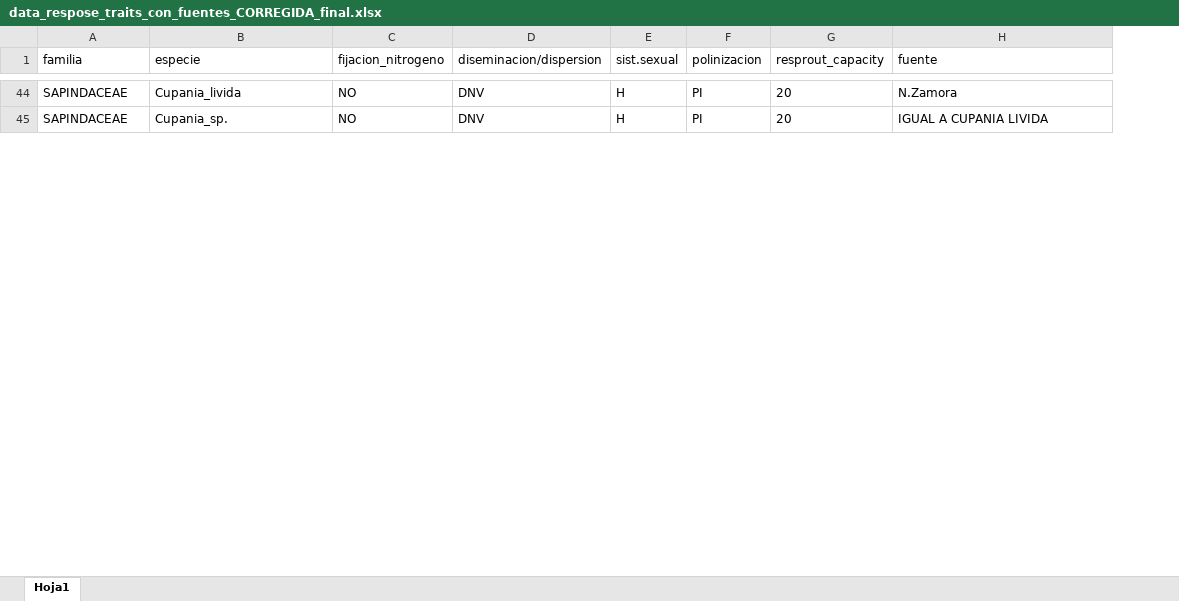
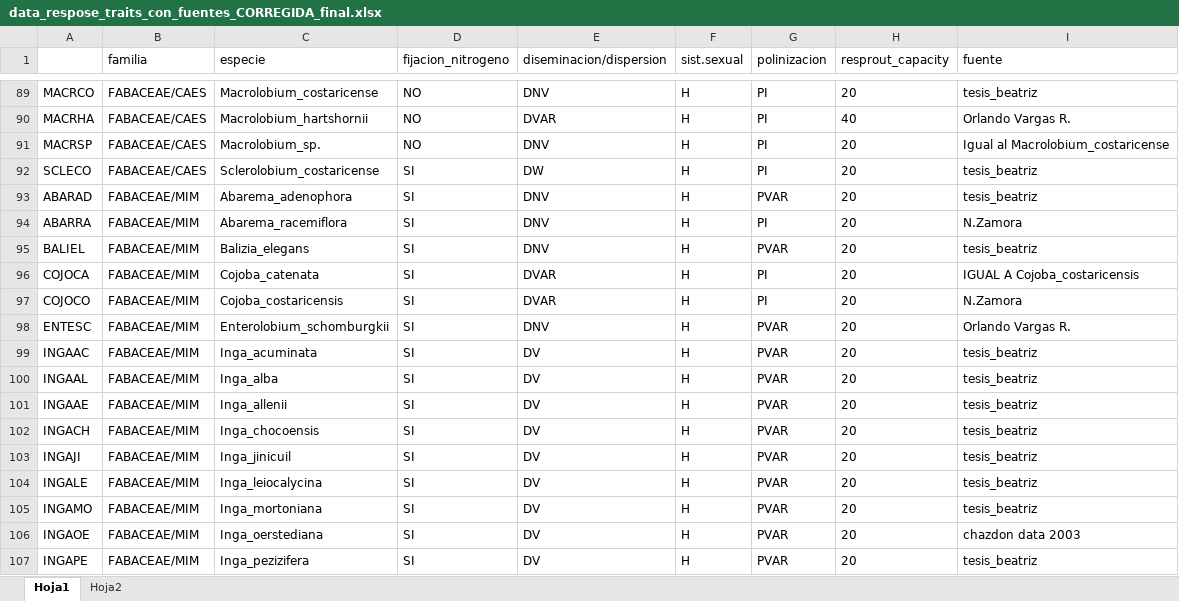
Before and after one commit to malfaro2/Calderon_CATIE, an Excel workbook: data/raw/response_traits/data_respose_traits_con_fuentes_CORREGIDA_final.xlsx, sheet Hoja1, drawn as a sheet; only a part is shown, gaps mark what is left out; values as stored, in another font and other column widths than the file's, no borders; addresses are those after the commit; the diff covers the shown part only; the diff names each change by its address in the sheet, - before the commit and + after, or states it on an @@ line.

```diff
--- a/data/raw/response_traits/data_respose_traits_con_fuentes_CORREGIDA_final.xlsx (sheet Hoja1)
+++ b/data/raw/response_traits/data_respose_traits_con_fuentes_CORREGIDA_final.xlsx (sheet Hoja1)
+sheet tab: Hoja2
+column A, row 89: MACRCO; row 91: MACRSP
-B89 (familia): SAPINDACEAE
+B89 (familia): FABACEAE/CAES
-C89 (especie): Cupania_livida
+C89 (especie): Macrolobium_costaricense
-I89 (fuente): N.Zamora
+I89 (fuente): tesis_beatriz
+row 90: MACRHA | FABACEAE/CAES | Macrolobium_hartshornii | NO | DVAR | H | PI | 40 | Orlando Vargas R.
-B91 (familia): SAPINDACEAE
+B91 (familia): FABACEAE/CAES
-C91 (especie): Cupania_sp.
+C91 (especie): Macrolobium_sp.
-I91 (fuente): IGUAL A CUPANIA LIVIDA
+I91 (fuente): Igual al Macrolobium_costaricense
+row 92: SCLECO | FABACEAE/CAES | Sclerolobium_costaricense | SI | DW | H | PI | 20 | tesis_beatriz
+row 93: ABARAD | FABACEAE/MIM | Abarema_adenophora | SI | DNV | H | PVAR | 20 | tesis_beatriz
+row 94: ABARRA | FABACEAE/MIM | Abarema_racemiflora | SI | DNV | H | PI | 20 | N.Zamora
+row 95: BALIEL | FABACEAE/MIM | Balizia_elegans | SI | DNV | H | PVAR | 20 | tesis_beatriz
+row 96: COJOCA | FABACEAE/MIM | Cojoba_catenata | SI | DVAR | H | PI | 20 | IGUAL A Cojoba_costaricensis
+row 97: COJOCO | FABACEAE/MIM | Cojoba_costaricensis | SI | DVAR | H | PI | 20 | N.Zamora
+row 98: ENTESC | FABACEAE/MIM | Enterolobium_schomburgkii | SI | DNV | H | PVAR | 20 | Orlando Vargas R.
+row 99: INGAAC | FABACEAE/MIM | Inga_acuminata | SI | DV | H | PVAR | 20 | tesis_beatriz
+row 100: INGAAL | FABACEAE/MIM | Inga_alba | SI | DV | H | PVAR | 20 | tesis_beatriz
+row 101: INGAAE | FABACEAE/MIM | Inga_allenii | SI | DV | H | PVAR | 20 | tesis_beatriz
+row 102: INGACH | FABACEAE/MIM | Inga_chocoensis | SI | DV | H | PVAR | 20 | tesis_beatriz
+row 103: INGAJI | FABACEAE/MIM | Inga_jinicuil | SI | DV | H | PVAR | 20 | tesis_beatriz
+row 104: INGALE | FABACEAE/MIM | Inga_leiocalycina | SI | DV | H | PVAR | 20 | tesis_beatriz
+row 105: INGAMO | FABACEAE/MIM | Inga_mortoniana | SI | DV | H | PVAR | 20 | tesis_beatriz
+row 106: INGAOE | FABACEAE/MIM | Inga_oerstediana | SI | DV | H | PVAR | 20 | chazdon data 2003
+row 107: INGAPE | FABACEAE/MIM | Inga_pezizifera | SI | DV | H | PVAR | 20 | tesis_beatriz
```
Also changed, not shown: 37 added rows, 53 removed rows, 124 moved rows and 18 edited cells elsewhere in this sheet, 2 other files.
